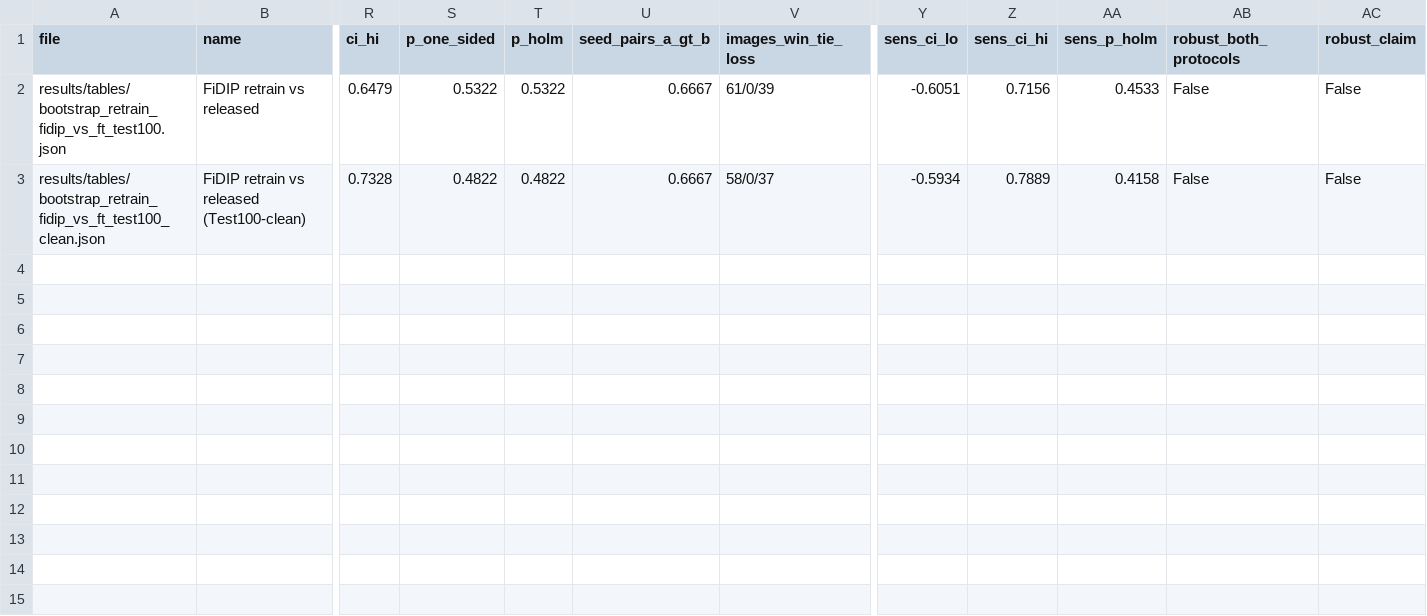
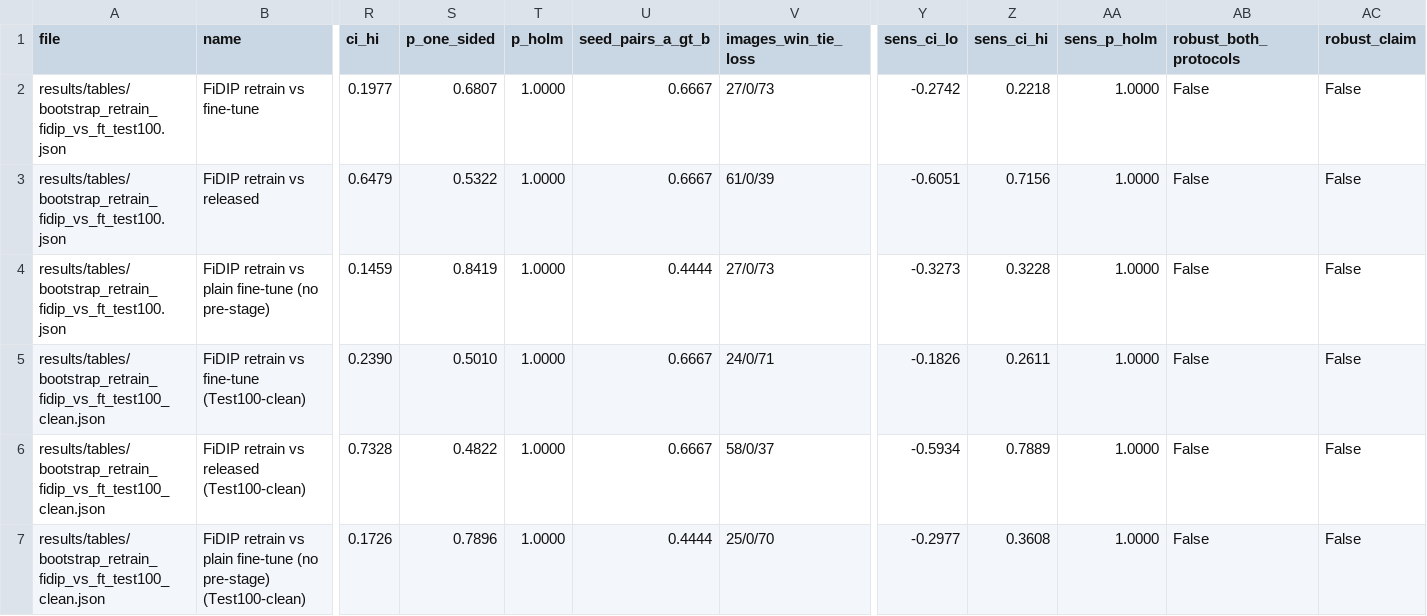
Before and after one commit to TheJASSZ/EECE7373-FiDIP, a CSV file: results/tables/bootstrap_summary.csv, drawn as a sheet; only a part is shown, gaps mark what is left out; addresses are those after the commit; rows hold the shown columns only; the diff names each change by its address in the sheet, - before the commit and + after, or states it on an @@ line.

```diff
--- a/results/tables/bootstrap_summary.csv
+++ b/results/tables/bootstrap_summary.csv
+row 2: results/tables/bootstrap_retrain_fidip_vs_ft_test100.json | FiDIP retrain vs fine-tune | 0.1977 | 0.6807 | 1.0000 | 0.6667 | 27/0/73 | -0.2742 | 0.2218 | 1.0000 | False | False
-T3 (p_holm): 0.5322
+T3 (p_holm): 1.0000
-AA3 (sens_p_holm): 0.4533
+AA3 (sens_p_holm): 1.0000
+row 4: results/tables/bootstrap_retrain_fidip_vs_ft_test100.json | FiDIP retrain vs plain fine-tune (no pre-stage) | 0.1459 | 0.8419 | 1.0000 | 0.4444 | 27/0/73 | -0.3273 | 0.3228 | 1.0000 | False | False
+row 5: results/tables/bootstrap_retrain_fidip_vs_ft_test100_clean.json | FiDIP retrain vs fine-tune (Test100-clean) | 0.2390 | 0.5010 | 1.0000 | 0.6667 | 24/0/71 | -0.1826 | 0.2611 | 1.0000 | False | False
-T6 (p_holm): 0.4822
+T6 (p_holm): 1.0000
-AA6 (sens_p_holm): 0.4158
+AA6 (sens_p_holm): 1.0000
+row 7: results/tables/bootstrap_retrain_fidip_vs_ft_test100_clean.json | FiDIP retrain vs plain fine-tune (no pre-stage) (Test100-clean) | 0.1726 | 0.7896 | 1.0000 | 0.4444 | 25/0/70 | -0.2977 | 0.3608 | 1.0000 | False | False
```
Also changed, not shown: results/tables/ablations.csv, results/tables/attempts.csv, 22 other files.
